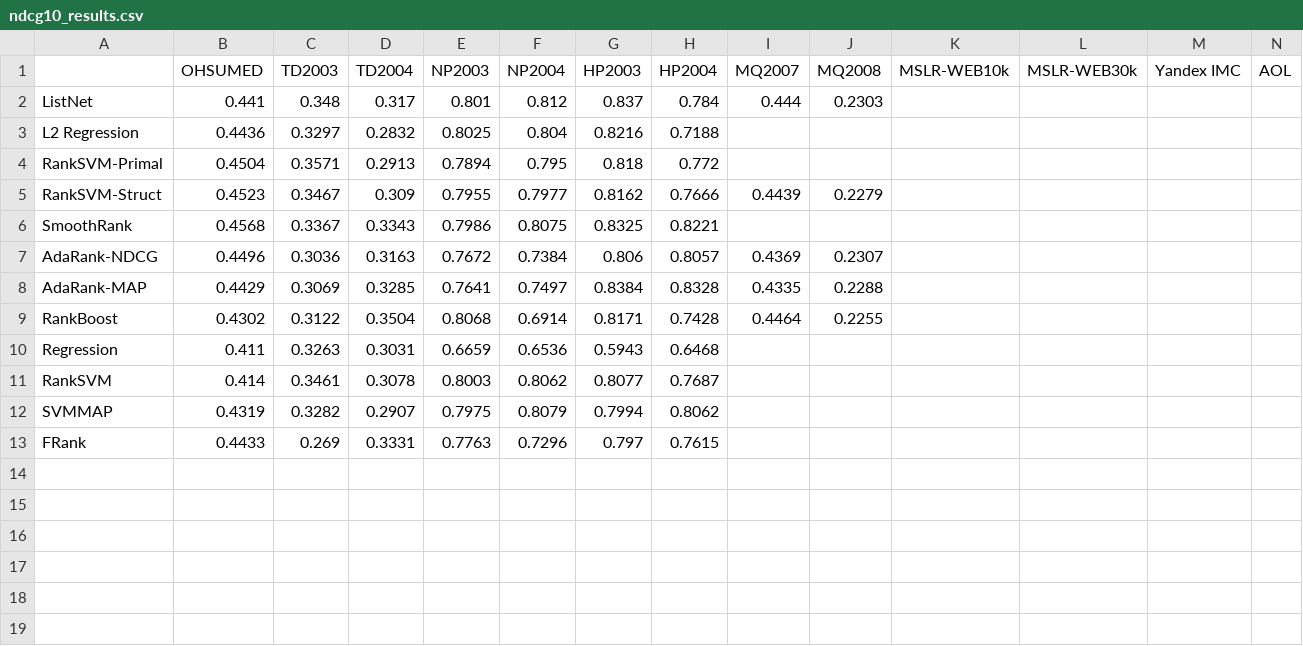
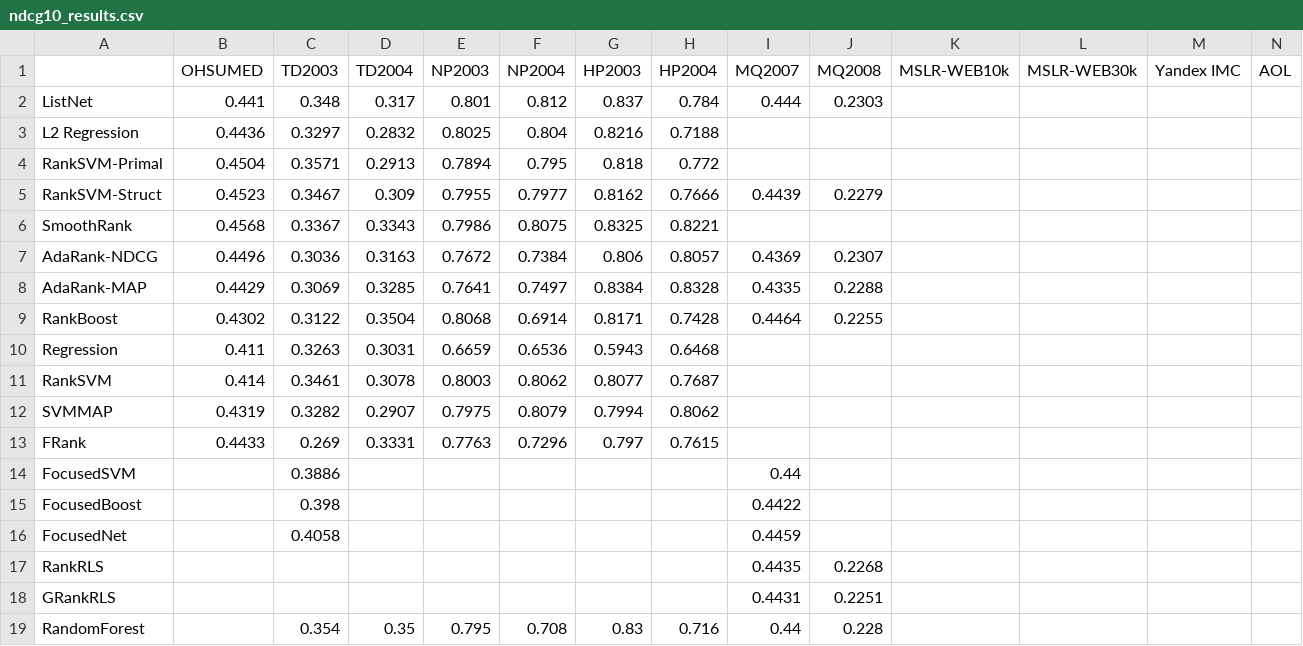
Before and after one commit to TaXxER/Afstuderen, a CSV file: method_selection/ndcg10_results.csv, drawn as a sheet; the diff names each change by its address in the sheet, - before the commit and + after, or states it on an @@ line.

```diff
--- a/method_selection/ndcg10_results.csv
+++ b/method_selection/ndcg10_results.csv
+row 14: FocusedSVM |  | 0.3886 |  |  |  |  |  | 0.44
+row 15: FocusedBoost |  | 0.398 |  |  |  |  |  | 0.4422
+row 16: FocusedNet |  | 0.4058 |  |  |  |  |  | 0.4459
+row 17: RankRLS |  |  |  |  |  |  |  | 0.4435 | 0.2268
+row 18: GRankRLS |  |  |  |  |  |  |  | 0.4431 | 0.2251
+row 19: RandomForest |  | 0.354 | 0.35 | 0.795 | 0.708 | 0.83 | 0.716 | 0.44 | 0.228
```
Also changed, not shown: method_selection/ndch5_results.csv.
